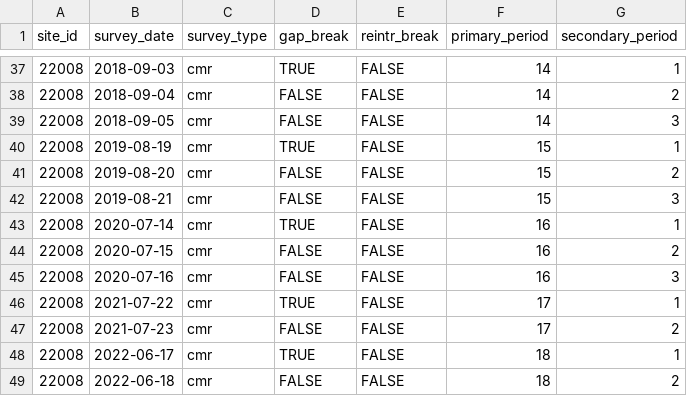
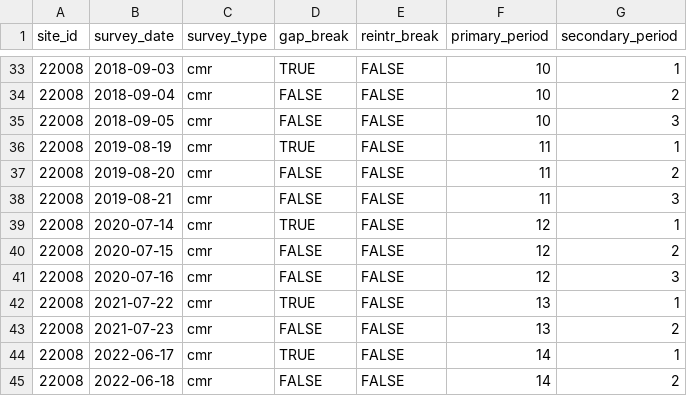
Before and after one commit to SNARL1/cmr-analysis, a CSV file: data/clean/22008_survey.csv, drawn as a sheet; only a part is shown, gaps mark what is left out; the diff covers the shown part only.

```diff
--- a/data/clean/22008_survey.csv
+++ b/data/clean/22008_survey.csv
@@ -37,13 +33,13 @@ site_id,survey_date,survey_type,gap_break,reintr_break,primary_period,secondary_
-22008,2018-09-03,cmr,TRUE,FALSE,14,1
-22008,2018-09-04,cmr,FALSE,FALSE,14,2
-22008,2018-09-05,cmr,FALSE,FALSE,14,3
-22008,2019-08-19,cmr,TRUE,FALSE,15,1
-22008,2019-08-20,cmr,FALSE,FALSE,15,2
-22008,2019-08-21,cmr,FALSE,FALSE,15,3
-22008,2020-07-14,cmr,TRUE,FALSE,16,1
-22008,2020-07-15,cmr,FALSE,FALSE,16,2
-22008,2020-07-16,cmr,FALSE,FALSE,16,3
-22008,2021-07-22,cmr,TRUE,FALSE,17,1
-22008,2021-07-23,cmr,FALSE,FALSE,17,2
-22008,2022-06-17,cmr,TRUE,FALSE,18,1
-22008,2022-06-18,cmr,FALSE,FALSE,18,2
+22008,2018-09-03,cmr,TRUE,FALSE,10,1
+22008,2018-09-04,cmr,FALSE,FALSE,10,2
+22008,2018-09-05,cmr,FALSE,FALSE,10,3
+22008,2019-08-19,cmr,TRUE,FALSE,11,1
+22008,2019-08-20,cmr,FALSE,FALSE,11,2
+22008,2019-08-21,cmr,FALSE,FALSE,11,3
+22008,2020-07-14,cmr,TRUE,FALSE,12,1
+22008,2020-07-15,cmr,FALSE,FALSE,12,2
+22008,2020-07-16,cmr,FALSE,FALSE,12,3
+22008,2021-07-22,cmr,TRUE,FALSE,13,1
+22008,2021-07-23,cmr,FALSE,FALSE,13,2
+22008,2022-06-17,cmr,TRUE,FALSE,14,1
+22008,2022-06-18,cmr,FALSE,FALSE,14,2
```
Also changed, not shown: 4 removed rows and 23 edited cells elsewhere in this file, 6 other files.
